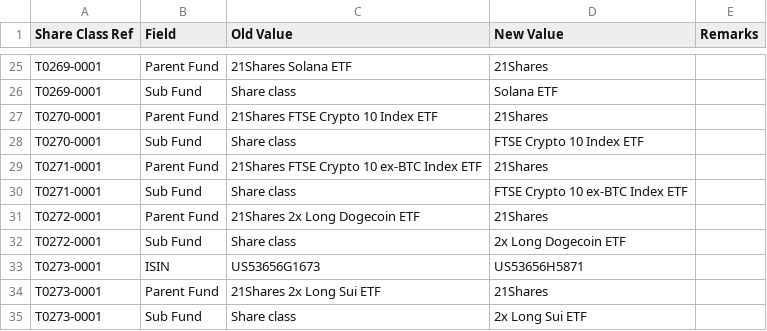
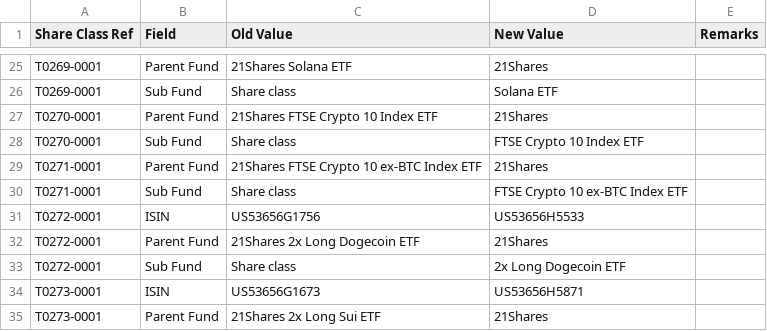
Before and after one commit to bhbarongreenback/uk-reporting-etfs, a CSV file: data/errata.csv, drawn as a sheet; only a part is shown, gaps mark what is left out; the shorter side is filled out with more unchanged rows; the diff names each change by its address in the sheet, - before the commit and + after, or states it on an @@ line.

```diff
--- a/data/errata.csv
+++ b/data/errata.csv
+row 31: T0272-0001 | ISIN | US53656G1756 | US53656H5533
```
Also changed, not shown: data/fund-categories.csv.
